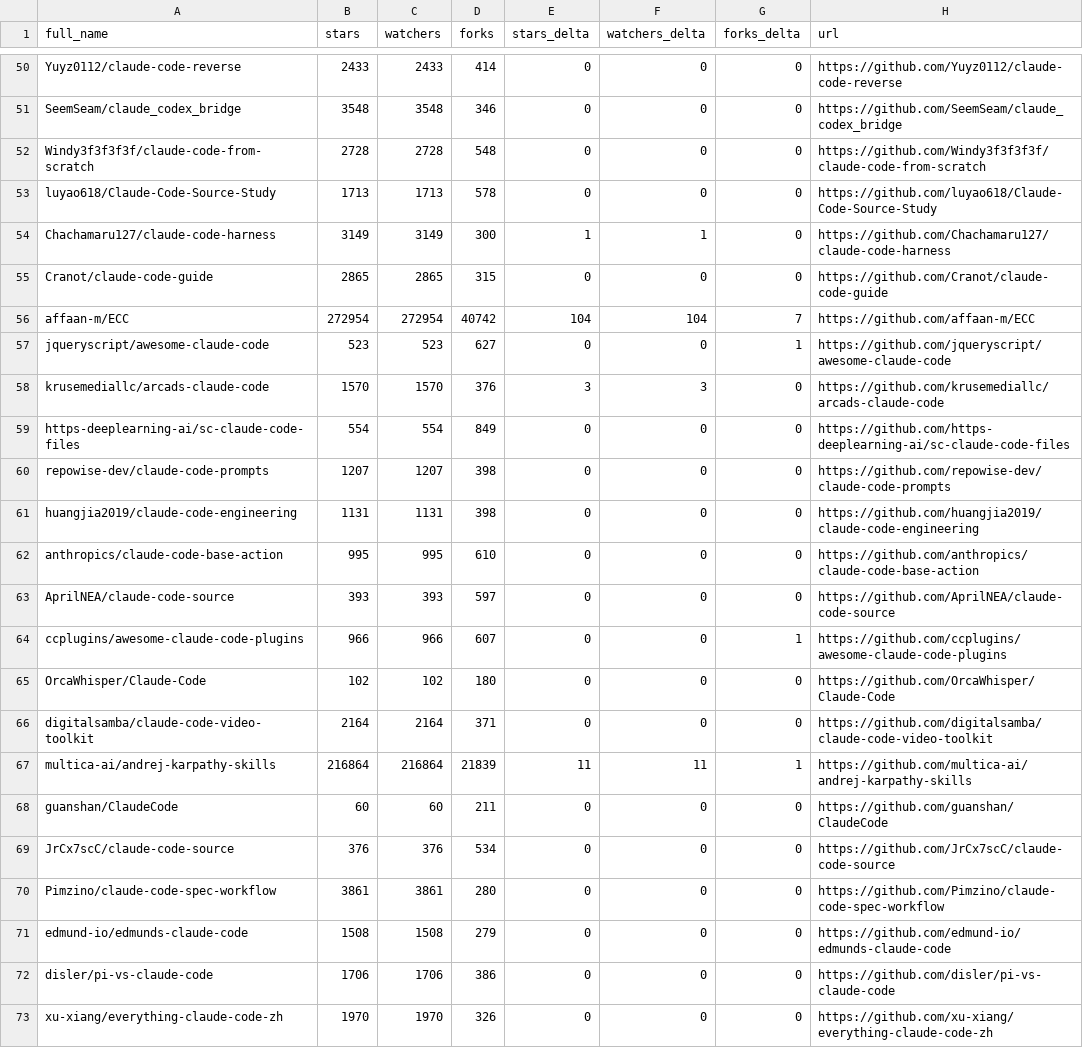
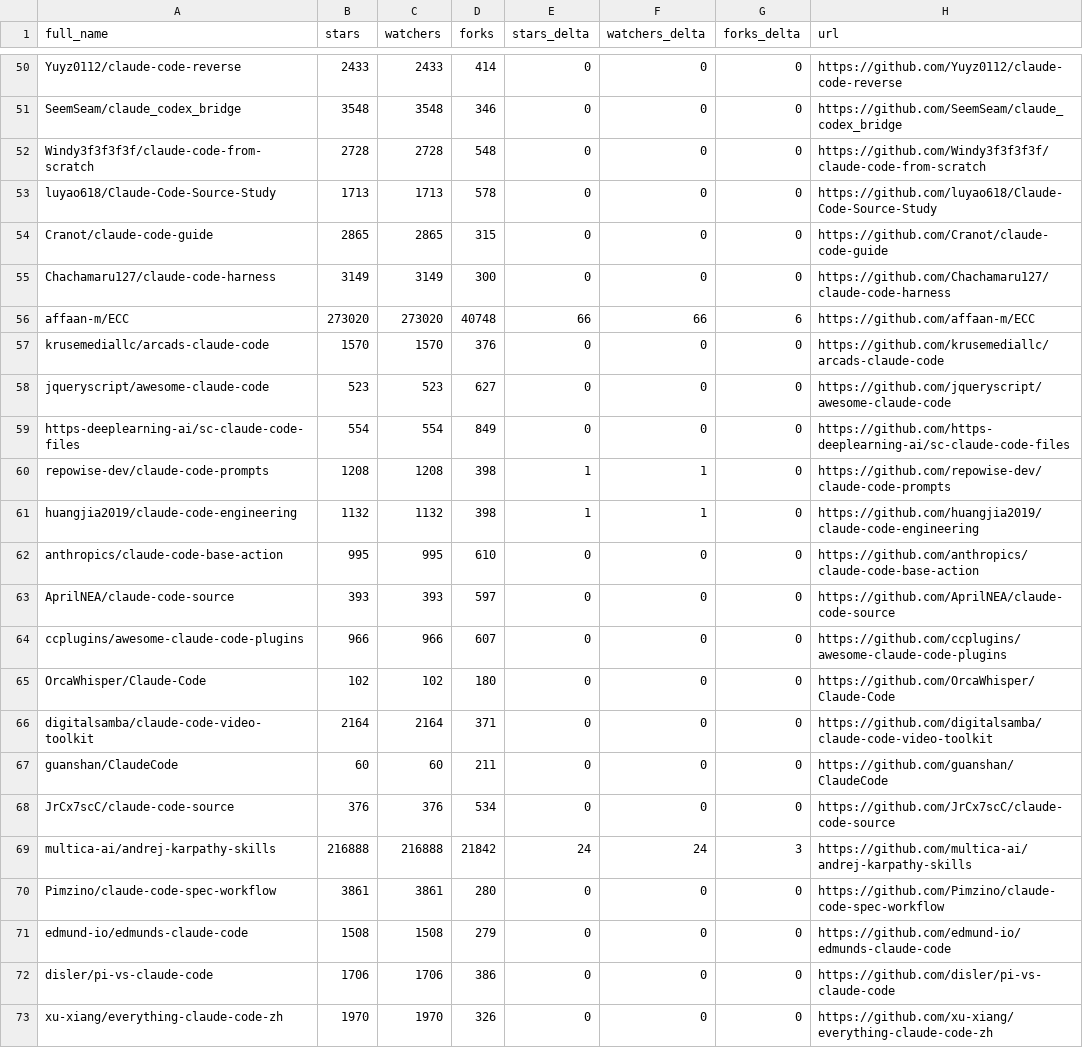
Before and after one commit to bryanwills/awesome-claude-code, a CSV file: data/repo-ticker.csv, drawn as a sheet; only a part is shown, gaps mark what is left out; the diff covers the shown part only.

```diff
--- a/data/repo-ticker.csv
+++ b/data/repo-ticker.csv
@@ -53,18 +53,18 @@ Windy3f3f3f3f/claude-code-from-scratch,2728,2728,548,0,0,0,https://github.com/Wi
 luyao618/Claude-Code-Source-Study,1713,1713,578,0,0,0,https://github.com/luyao618/Claude-Code-Source-Study
-Chachamaru127/claude-code-harness,3149,3149,300,1,1,0,https://github.com/Chachamaru127/claude-code-harness
 Cranot/claude-code-guide,2865,2865,315,0,0,0,https://github.com/Cranot/claude-code-guide
-affaan-m/ECC,272954,272954,40742,104,104,7,https://github.com/affaan-m/ECC
-jqueryscript/awesome-claude-code,523,523,627,0,0,1,https://github.com/jqueryscript/awesome-claude-code
-krusemediallc/arcads-claude-code,1570,1570,376,3,3,0,https://github.com/krusemediallc/arcads-claude-code
+Chachamaru127/claude-code-harness,3149,3149,300,0,0,0,https://github.com/Chachamaru127/claude-code-harness
+affaan-m/ECC,273020,273020,40748,66,66,6,https://github.com/affaan-m/ECC
+krusemediallc/arcads-claude-code,1570,1570,376,0,0,0,https://github.com/krusemediallc/arcads-claude-code
+jqueryscript/awesome-claude-code,523,523,627,0,0,0,https://github.com/jqueryscript/awesome-claude-code
 https-deeplearning-ai/sc-claude-code-files,554,554,849,0,0,0,https://github.com/https-deeplearning-ai/sc-claude-code-files
-repowise-dev/claude-code-prompts,1207,1207,398,0,0,0,https://github.com/repowise-dev/claude-code-prompts
-huangjia2019/claude-code-engineering,1131,1131,398,0,0,0,https://github.com/huangjia2019/claude-code-engineering
+repowise-dev/claude-code-prompts,1208,1208,398,1,1,0,https://github.com/repowise-dev/claude-code-prompts
+huangjia2019/claude-code-engineering,1132,1132,398,1,1,0,https://github.com/huangjia2019/claude-code-engineering
 anthropics/claude-code-base-action,995,995,610,0,0,0,https://github.com/anthropics/claude-code-base-action
 AprilNEA/claude-code-source,393,393,597,0,0,0,https://github.com/AprilNEA/claude-code-source
-ccplugins/awesome-claude-code-plugins,966,966,607,0,0,1,https://github.com/ccplugins/awesome-claude-code-plugins
+ccplugins/awesome-claude-code-plugins,966,966,607,0,0,0,https://github.com/ccplugins/awesome-claude-code-plugins
 OrcaWhisper/Claude-Code,102,102,180,0,0,0,https://github.com/OrcaWhisper/Claude-Code
 digitalsamba/claude-code-video-toolkit,2164,2164,371,0,0,0,https://github.com/digitalsamba/claude-code-video-toolkit
-multica-ai/andrej-karpathy-skills,216864,216864,21839,11,11,1,https://github.com/multica-ai/andrej-karpathy-skills
 guanshan/ClaudeCode,60,60,211,0,0,0,https://github.com/guanshan/ClaudeCode
 JrCx7scC/claude-code-source,376,376,534,0,0,0,https://github.com/JrCx7scC/claude-code-source
+multica-ai/andrej-karpathy-skills,216888,216888,21842,24,24,3,https://github.com/multica-ai/andrej-karpathy-skills
 Pimzino/claude-code-spec-workflow,3861,3861,280,0,0,0,https://github.com/Pimzino/claude-code-spec-workflow
```
Also changed, not shown: 5 moved rows and 85 edited cells elsewhere in this file, 2 other files.
